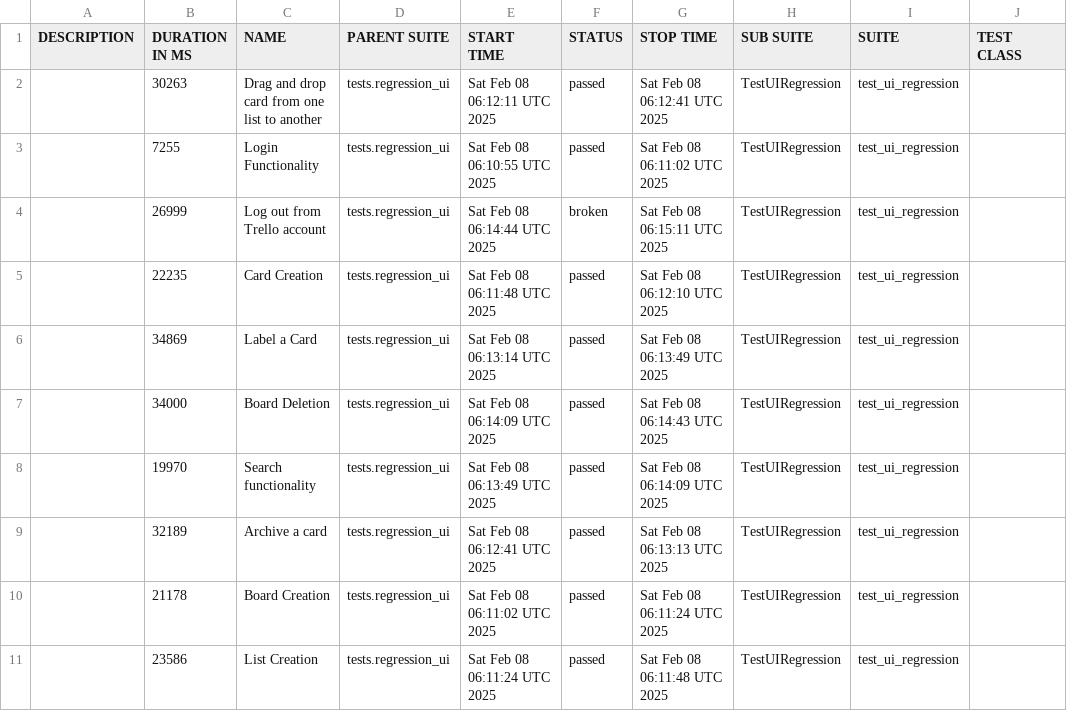
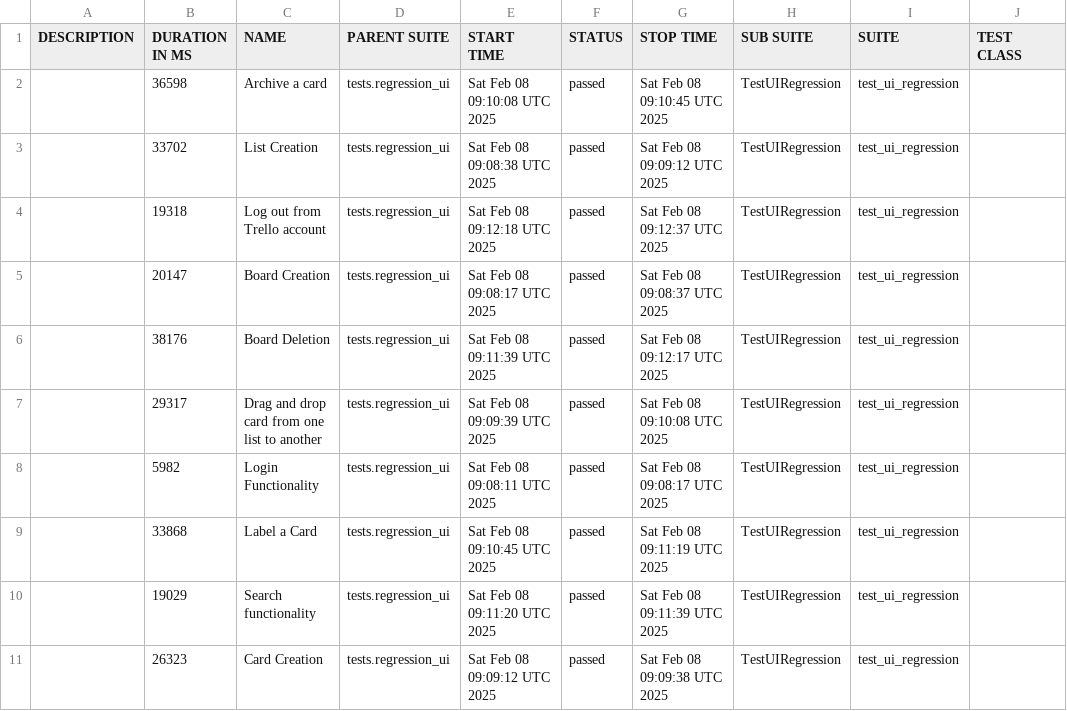
Before and after one commit to vkqapro/pythonSelenium, a CSV file: data/suites.csv, drawn as a sheet; only a part is shown; the diff names each change by its address in the sheet, - before the commit and + after, or states it on an @@ line.

```diff
--- a/data/suites.csv
+++ b/data/suites.csv
-B2 (DURATION IN MS): 30263
+B2 (DURATION IN MS): 36598
-C2 (NAME): Drag and drop card from one list to another
+C2 (NAME): Archive a card
-E2 (START TIME): Sat Feb 08 06:12:11 UTC 2025
+E2 (START TIME): Sat Feb 08 09:10:08 UTC 2025
-G2 (STOP TIME): Sat Feb 08 06:12:41 UTC 2025
+G2 (STOP TIME): Sat Feb 08 09:10:45 UTC 2025
-B3 (DURATION IN MS): 7255
+B3 (DURATION IN MS): 33702
-C3 (NAME): Login Functionality
+C3 (NAME): List Creation
-E3 (START TIME): Sat Feb 08 06:10:55 UTC 2025
+E3 (START TIME): Sat Feb 08 09:08:38 UTC 2025
-G3 (STOP TIME): Sat Feb 08 06:11:02 UTC 2025
+G3 (STOP TIME): Sat Feb 08 09:09:12 UTC 2025
-B4 (DURATION IN MS): 26999
+B4 (DURATION IN MS): 19318
-E4 (START TIME): Sat Feb 08 06:14:44 UTC 2025
+E4 (START TIME): Sat Feb 08 09:12:18 UTC 2025
-F4 (STATUS): broken
+F4 (STATUS): passed
-G4 (STOP TIME): Sat Feb 08 06:15:11 UTC 2025
+G4 (STOP TIME): Sat Feb 08 09:12:37 UTC 2025
-B5 (DURATION IN MS): 22235
+B5 (DURATION IN MS): 20147
-C5 (NAME): Card Creation
+C5 (NAME): Board Creation
-E5 (START TIME): Sat Feb 08 06:11:48 UTC 2025
+E5 (START TIME): Sat Feb 08 09:08:17 UTC 2025
-G5 (STOP TIME): Sat Feb 08 06:12:10 UTC 2025
+G5 (STOP TIME): Sat Feb 08 09:08:37 UTC 2025
-B6 (DURATION IN MS): 34869
+B6 (DURATION IN MS): 38176
-C6 (NAME): Label a Card
+C6 (NAME): Board Deletion
-E6 (START TIME): Sat Feb 08 06:13:14 UTC 2025
+E6 (START TIME): Sat Feb 08 09:11:39 UTC 2025
-G6 (STOP TIME): Sat Feb 08 06:13:49 UTC 2025
+G6 (STOP TIME): Sat Feb 08 09:12:17 UTC 2025
-B7 (DURATION IN MS): 34000
+B7 (DURATION IN MS): 29317
-C7 (NAME): Board Deletion
+C7 (NAME): Drag and drop card from one list to another
-E7 (START TIME): Sat Feb 08 06:14:09 UTC 2025
+E7 (START TIME): Sat Feb 08 09:09:39 UTC 2025
-G7 (STOP TIME): Sat Feb 08 06:14:43 UTC 2025
+G7 (STOP TIME): Sat Feb 08 09:10:08 UTC 2025
-B8 (DURATION IN MS): 19970
+B8 (DURATION IN MS): 5982
-C8 (NAME): Search functionality
+C8 (NAME): Login Functionality
-E8 (START TIME): Sat Feb 08 06:13:49 UTC 2025
+E8 (START TIME): Sat Feb 08 09:08:11 UTC 2025
-G8 (STOP TIME): Sat Feb 08 06:14:09 UTC 2025
+G8 (STOP TIME): Sat Feb 08 09:08:17 UTC 2025
-B9 (DURATION IN MS): 32189
+B9 (DURATION IN MS): 33868
-C9 (NAME): Archive a card
+C9 (NAME): Label a Card
-E9 (START TIME): Sat Feb 08 06:12:41 UTC 2025
+E9 (START TIME): Sat Feb 08 09:10:45 UTC 2025
-G9 (STOP TIME): Sat Feb 08 06:13:13 UTC 2025
+G9 (STOP TIME): Sat Feb 08 09:11:19 UTC 2025
-B10 (DURATION IN MS): 21178
+B10 (DURATION IN MS): 19029
-C10 (NAME): Board Creation
+C10 (NAME): Search functionality
-E10 (START TIME): Sat Feb 08 06:11:02 UTC 2025
+E10 (START TIME): Sat Feb 08 09:11:20 UTC 2025
-G10 (STOP TIME): Sat Feb 08 06:11:24 UTC 2025
+G10 (STOP TIME): Sat Feb 08 09:11:39 UTC 2025
-B11 (DURATION IN MS): 23586
+B11 (DURATION IN MS): 26323
-C11 (NAME): List Creation
+C11 (NAME): Card Creation
-E11 (START TIME): Sat Feb 08 06:11:24 UTC 2025
+E11 (START TIME): Sat Feb 08 09:09:12 UTC 2025
-G11 (STOP TIME): Sat Feb 08 06:11:48 UTC 2025
+G11 (STOP TIME): Sat Feb 08 09:09:38 UTC 2025
```
Also changed, not shown: 53 other files.
